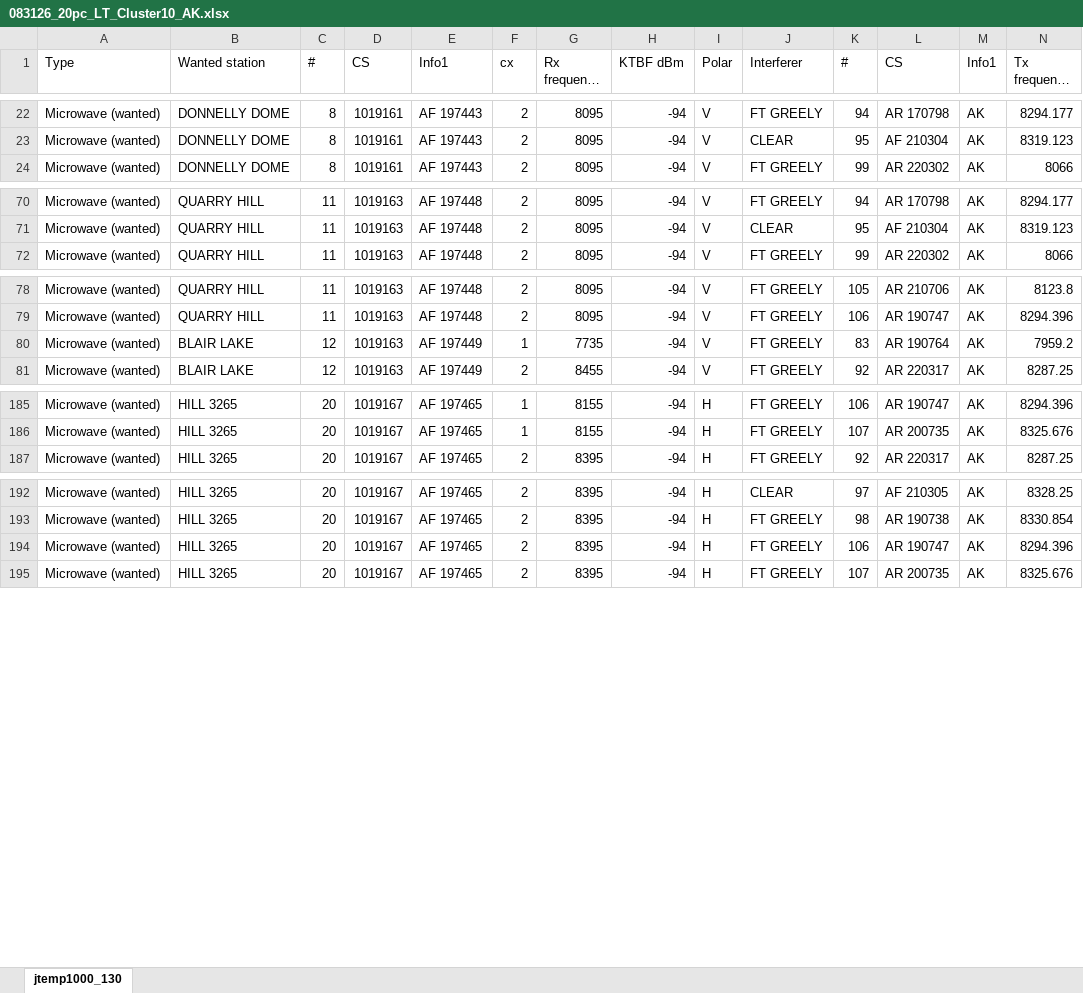
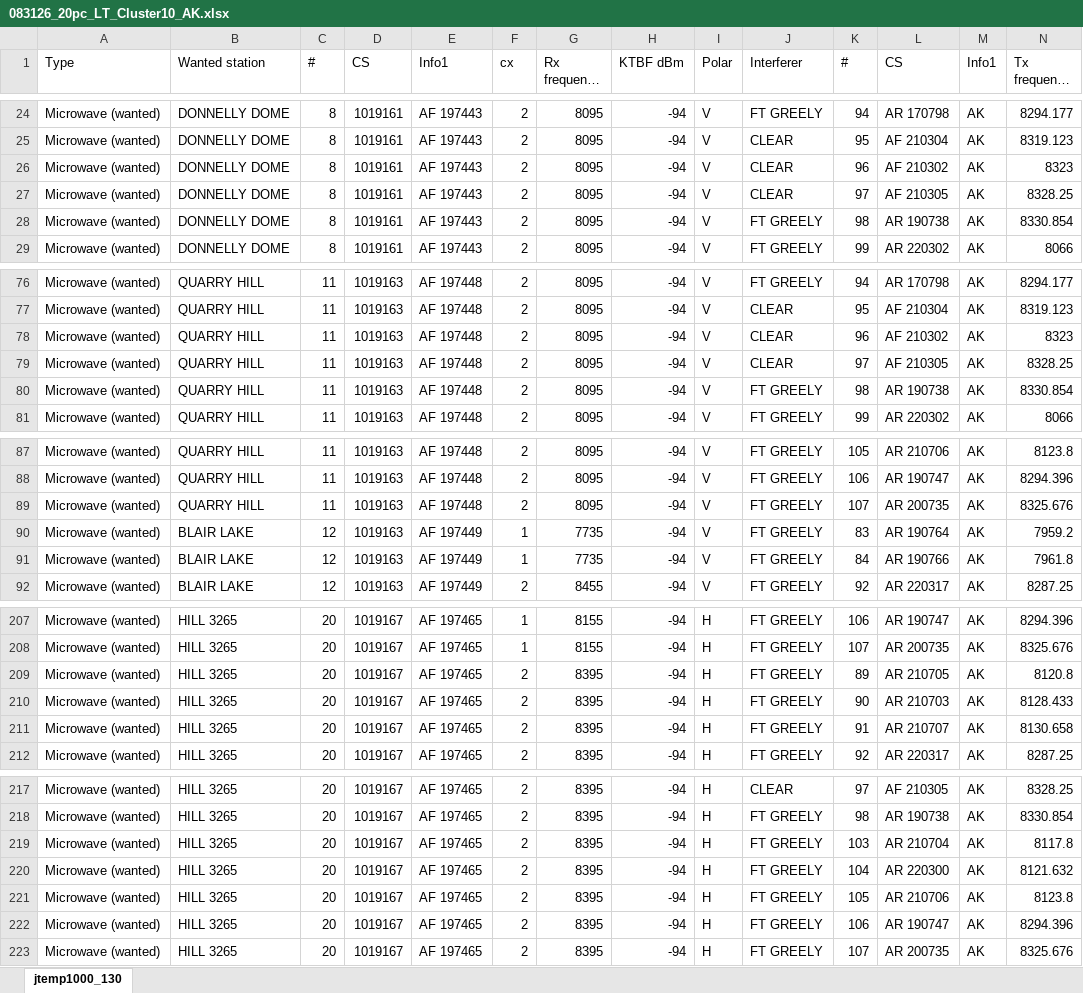
Before and after one commit to rlbollie/HTZ, an Excel workbook: 083126_20pc_LT_Cluster10_AK.xlsx, sheet jtemp1000_130, drawn as a sheet; only a part is shown, gaps mark what is left out; long unchanged cells end in …; values as stored, in another font and other column widths than the file's, no borders; rows hold the shown columns only; the diff covers the shown part only; the diff names each change by its address in the sheet, - before the commit and + after, or states it on an @@ line.

```diff
--- a/083126_20pc_LT_Cluster10_AK.xlsx (sheet jtemp1000_130)
+++ b/083126_20pc_LT_Cluster10_AK.xlsx (sheet jtemp1000_130)
+row 26: Microwave (wanted) | DONNELLY DOME | 8 | 1019161 | AF 197443 | 2 | 8095 | -94 | V | CLEAR | 96 | AF 210302 | AK | 8323
+row 27: Microwave (wanted) | DONNELLY DOME | 8 | 1019161 | AF 197443 | 2 | 8095 | -94 | V | CLEAR | 97 | AF 210305 | AK | 8328.25
+row 28: Microwave (wanted) | DONNELLY DOME | 8 | 1019161 | AF 197443 | 2 | 8095 | -94 | V | FT GREELY | 98 | AR 190738 | AK | 8330.854
+row 78: Microwave (wanted) | QUARRY HILL | 11 | 1019163 | AF 197448 | 2 | 8095 | -94 | V | CLEAR | 96 | AF 210302 | AK | 8323
+row 79: Microwave (wanted) | QUARRY HILL | 11 | 1019163 | AF 197448 | 2 | 8095 | -94 | V | CLEAR | 97 | AF 210305 | AK | 8328.25
+row 80: Microwave (wanted) | QUARRY HILL | 11 | 1019163 | AF 197448 | 2 | 8095 | -94 | V | FT GREELY | 98 | AR 190738 | AK | 8330.854
+row 89: Microwave (wanted) | QUARRY HILL | 11 | 1019163 | AF 197448 | 2 | 8095 | -94 | V | FT GREELY | 107 | AR 200735 | AK | 8325.676
+row 91: Microwave (wanted) | BLAIR LAKE | 12 | 1019163 | AF 197449 | 1 | 7735 | -94 | V | FT GREELY | 84 | AR 190766 | AK | 7961.8
+row 209: Microwave (wanted) | HILL 3265 | 20 | 1019167 | AF 197465 | 2 | 8395 | -94 | H | FT GREELY | 89 | AR 210705 | AK | 8120.8
+row 210: Microwave (wanted) | HILL 3265 | 20 | 1019167 | AF 197465 | 2 | 8395 | -94 | H | FT GREELY | 90 | AR 210703 | AK | 8128.433
+row 211: Microwave (wanted) | HILL 3265 | 20 | 1019167 | AF 197465 | 2 | 8395 | -94 | H | FT GREELY | 91 | AR 210707 | AK | 8130.658
+row 219: Microwave (wanted) | HILL 3265 | 20 | 1019167 | AF 197465 | 2 | 8395 | -94 | H | FT GREELY | 103 | AR 210704 | AK | 8117.8
+row 220: Microwave (wanted) | HILL 3265 | 20 | 1019167 | AF 197465 | 2 | 8395 | -94 | H | FT GREELY | 104 | AR 220300 | AK | 8121.632
+row 221: Microwave (wanted) | HILL 3265 | 20 | 1019167 | AF 197465 | 2 | 8395 | -94 | H | FT GREELY | 105 | AR 210706 | AK | 8123.8
```
Also changed, not shown: 24 added rows elsewhere in this sheet.
